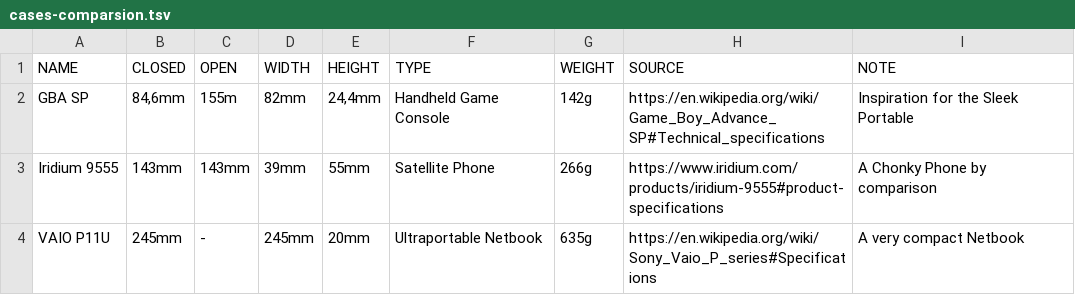
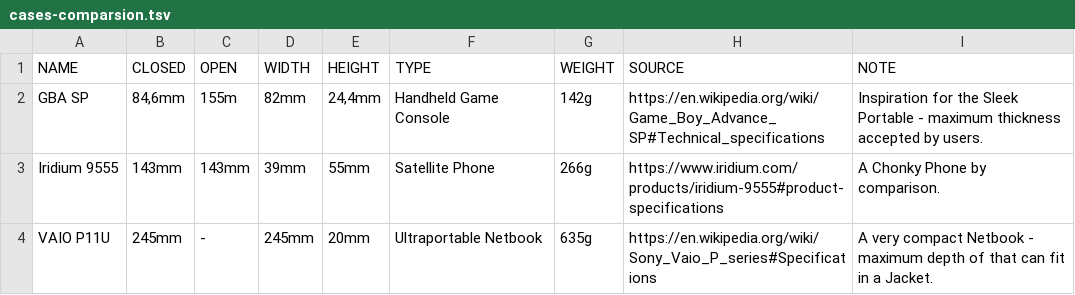
Before and after one commit to KBtechnologies/SleekPortable, a TSV file: docs/case/cases-comparsion.tsv, drawn as a sheet.

Commit message:
minor additions towards case dimension comments.

```diff
--- a/docs/case/cases-comparsion.tsv
+++ b/docs/case/cases-comparsion.tsv
@@ -1,4 +1,4 @@
 NAME	CLOSED	OPEN	WIDTH	HEIGHT	TYPE	WEIGHT	SOURCE	NOTE
-GBA SP	84,6mm	155m	82mm	24,4mm	Handheld Game Console	142g	https://en.wikipedia.org/wiki/Game_Boy_Advance_SP#Technical_specifications	Inspiration for the Sleek Portable
-Iridium 9555	143mm	143mm	39mm	55mm	Satellite Phone	266g	https://www.iridium.com/products/iridium-9555#product-specifications	A Chonky Phone by comparison
-VAIO P11U	245mm	-	245mm	20mm	Ultraportable Netbook	635g	https://en.wikipedia.org/wiki/Sony_Vaio_P_series#Specifications	A very compact Netbook
+GBA SP	84,6mm	155m	82mm	24,4mm	Handheld Game Console	142g	https://en.wikipedia.org/wiki/Game_Boy_Advance_SP#Technical_specifications	Inspiration for the Sleek Portable - maximum thickness accepted by users.
+Iridium 9555	143mm	143mm	39mm	55mm	Satellite Phone	266g	https://www.iridium.com/products/iridium-9555#product-specifications	A Chonky Phone by comparison.
+VAIO P11U	245mm	-	245mm	20mm	Ultraportable Netbook	635g	https://en.wikipedia.org/wiki/Sony_Vaio_P_series#Specifications	A very compact Netbook - maximum depth of that can fit in a Jacket.
```
